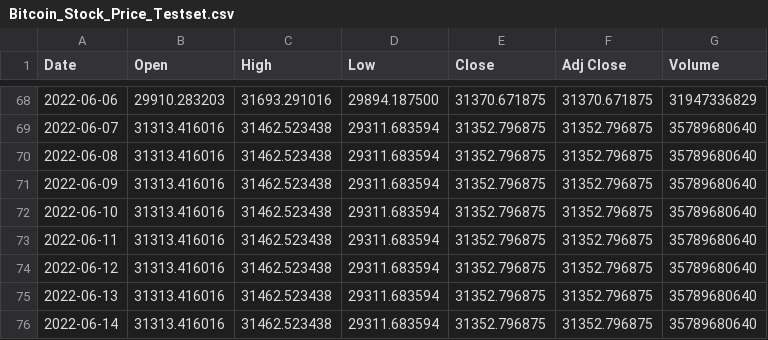
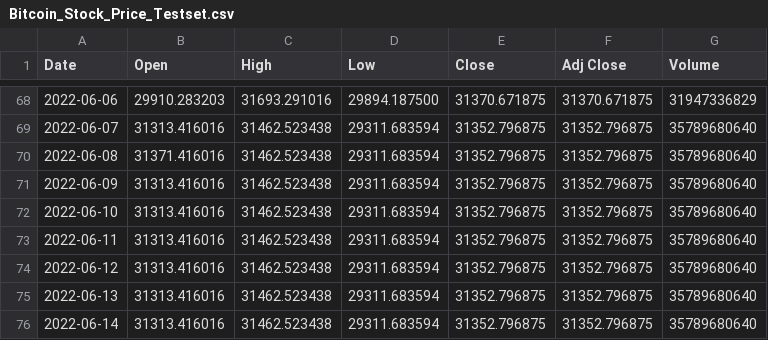
Before and after one commit to srcrep/pre, a CSV file: bitcoin_data/Bitcoin_Stock_Price_Testset.csv, drawn as a sheet; only a part is shown, gaps mark what is left out.

Commit message:
Update Bitcoin_Stock_Price_Testset.csv

```diff
--- a/bitcoin_data/Bitcoin_Stock_Price_Testset.csv
+++ b/bitcoin_data/Bitcoin_Stock_Price_Testset.csv
@@ -69,3 +69,3 @@ Date,Open,High,Low,Close,Adj Close,Volume
 2022-06-07,31313.416016,31462.523438,29311.683594,31352.796875,31352.796875,35789680640
-2022-06-08,31313.416016,31462.523438,29311.683594,31352.796875,31352.796875,35789680640
+2022-06-08,31371.416016,31462.523438,29311.683594,31352.796875,31352.796875,35789680640
 2022-06-09,31313.416016,31462.523438,29311.683594,31352.796875,31352.796875,35789680640
```
